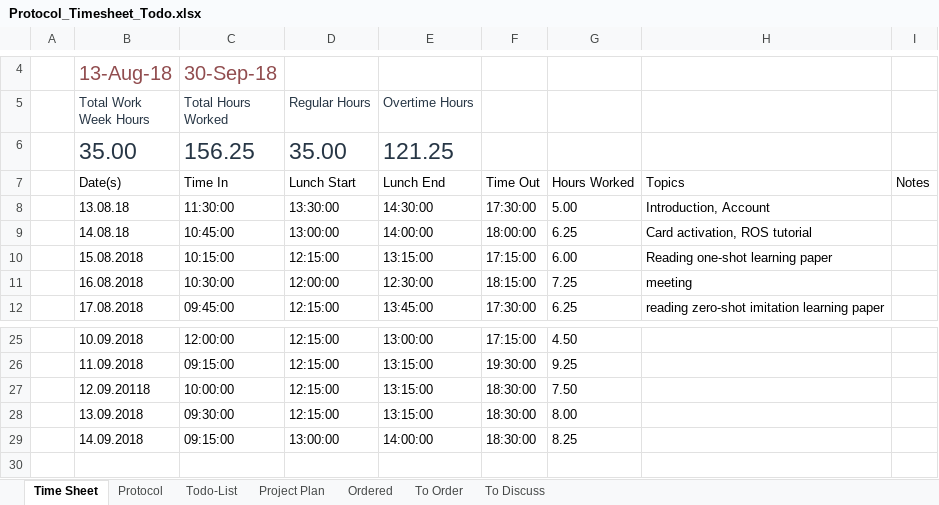
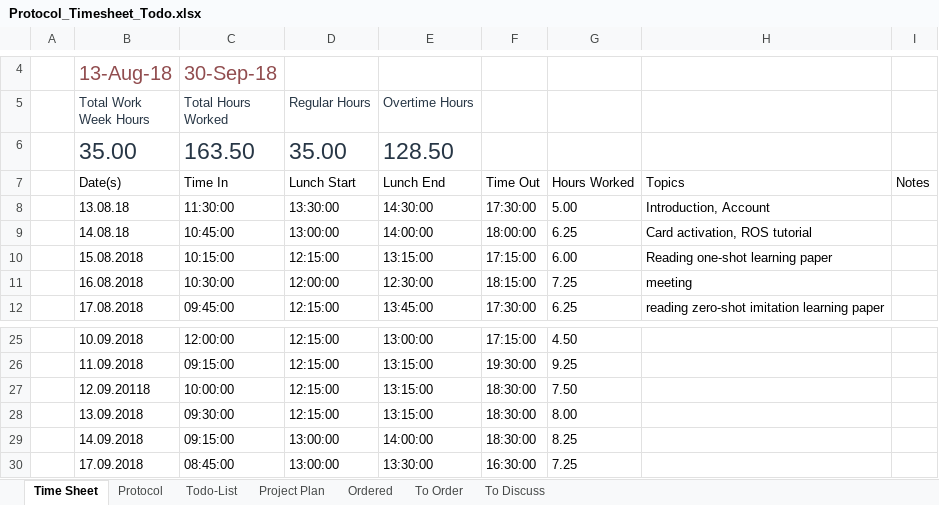
Before and after one commit to HannesThielke/NTU_robotics, an Excel workbook: documentation/Protocol_Timesheet_Todo.xlsx, sheet Time Sheet, drawn as a sheet; only a part is shown, gaps mark what is left out; values as stored, in another font and other column widths than the file's, no borders; table styles not drawn; the diff names each change by its address in the sheet, - before the commit and + after, or states it on an @@ line.

Commit message:
added time stamp for 17.09.

```diff
--- a/documentation/Protocol_Timesheet_Todo.xlsx (sheet Time Sheet)
+++ b/documentation/Protocol_Timesheet_Todo.xlsx (sheet Time Sheet)
-C6 (Time In): 156.25
+C6 (Time In): 163.50
-E6 (Lunch End): 121.25
+E6 (Lunch End): 128.50
+row 30:  | 17.09.2018 | 08:45:00 | 13:00:00 | 13:30:00 | 16:30:00 | 7.25
```
Also changed, not shown: sheet Protocol.
